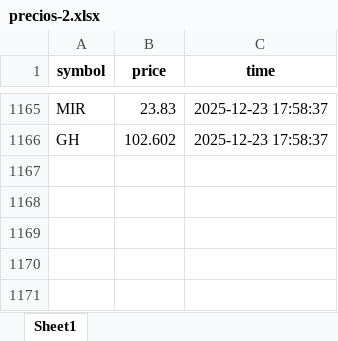
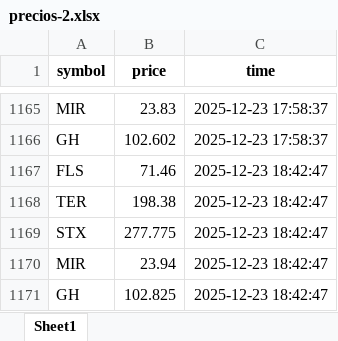
Before and after one commit to fer-vasco/Repo_programado, an Excel workbook: precios-2.xlsx, sheet Sheet1, drawn as a sheet; only a part is shown, gaps mark what is left out; values as stored, in another font and other column widths than the file's, no borders; the diff names each change by its address in the sheet, - before the commit and + after, or states it on an @@ line.

```diff
--- a/precios-2.xlsx (sheet Sheet1)
+++ b/precios-2.xlsx (sheet Sheet1)
+row 1167: FLS | 71.46 | 2025-12-23 18:42:47
+row 1168: TER | 198.38 | 2025-12-23 18:42:47
+row 1169: STX | 277.775 | 2025-12-23 18:42:47
+row 1170: MIR | 23.94 | 2025-12-23 18:42:47
+row 1171: GH | 102.825 | 2025-12-23 18:42:47
```
